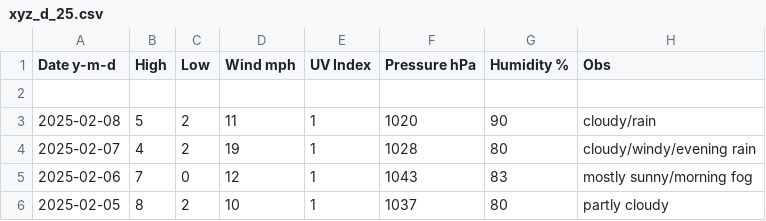
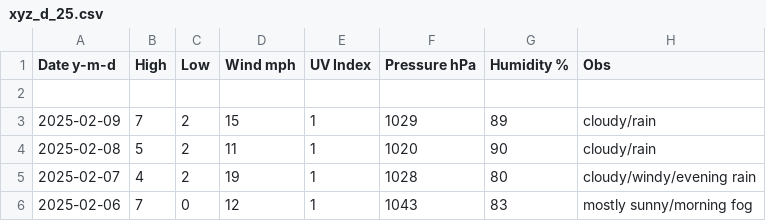
Before and after one commit to tu2/xyz_d, a CSV file: xyz_d_25.csv, drawn as a sheet; only a part is shown; the shorter side is filled out with more unchanged rows.

Commit message:
Update xyz_d_25.csv

```diff
--- a/xyz_d_25.csv
+++ b/xyz_d_25.csv
@@ -2,2 +2,3 @@ Date y-m-d,High,Low,Wind mph,UV Index,Pressure hPa,Humidity %,Obs
 
+2025-02-09,7,2,15,1,1029,89,cloudy/rain
 2025-02-08,5,2,11,1,1020,90,cloudy/rain
```
